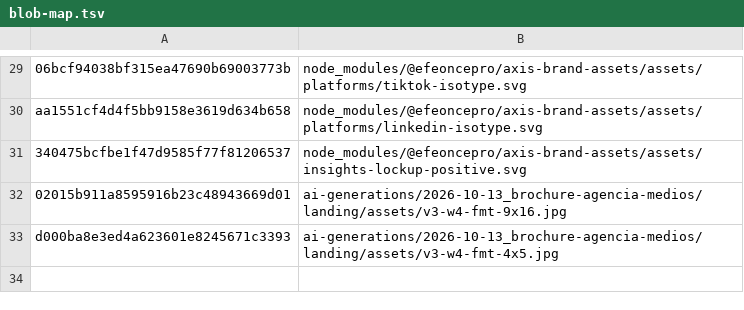
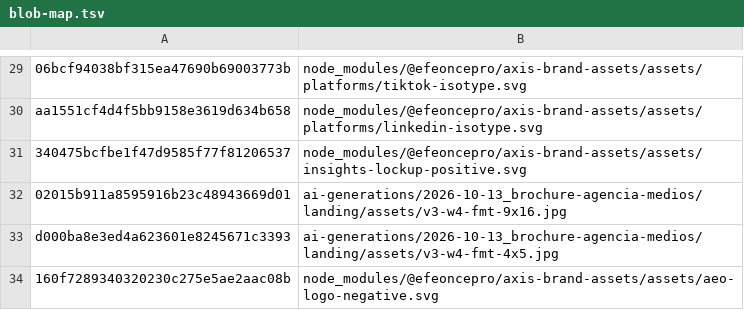
Before and after one commit to efeoncepro/greenhouse-eo, a TSV file: docs/ui/sources/TASK-1865/blob-map.tsv, drawn as a sheet; only a part is shown, gaps mark what is left out; the diff names each change by its address in the sheet, - before the commit and + after, or states it on an @@ line.

```diff
--- a/docs/ui/sources/TASK-1865/blob-map.tsv
+++ b/docs/ui/sources/TASK-1865/blob-map.tsv
+row 34: 160f7289340320230c275e5ae2aac08b | node_modules/@efeoncepro/axis-brand-assets/assets/aeo-logo-negative.svg
```
Also changed, not shown: 1 other file.
